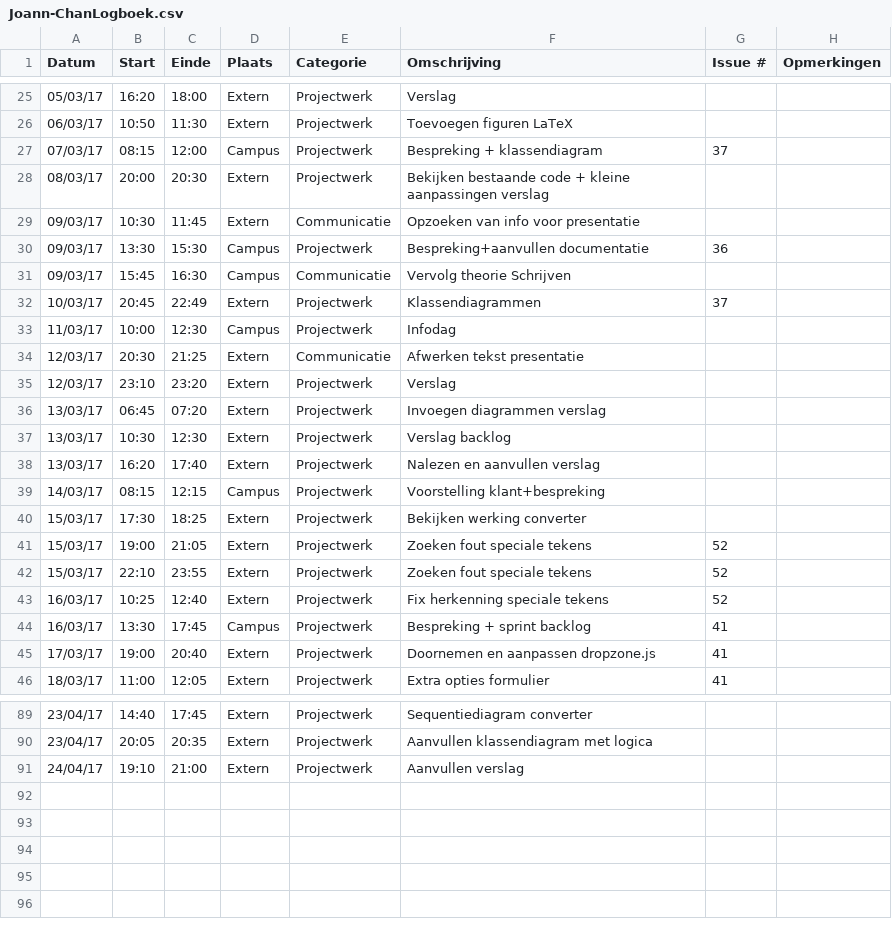
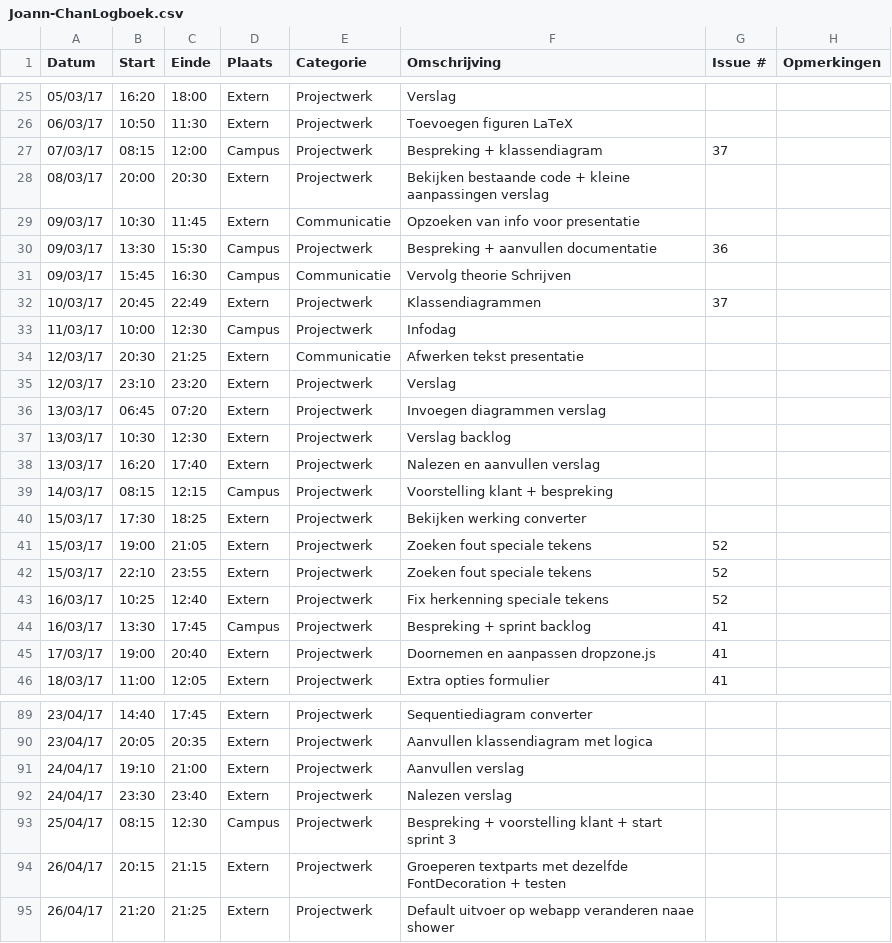
Before and after one commit to OpenWebslides/conversion-tool, a CSV file: Joann-ChanLogboek.csv, drawn as a sheet; only a part is shown, gaps mark what is left out.

Commit message:
Update Joann-ChanLogboek.csv

```diff
--- a/Joann-ChanLogboek.csv
+++ b/Joann-ChanLogboek.csv
@@ -29,3 +29,3 @@ Datum,Start,Einde,Plaats,Categorie,Omschrijving,Issue #,Opmerkingen
 09/03/17,10:30,11:45,Extern,Communicatie,Opzoeken van info voor presentatie,,
-09/03/17,13:30,15:30,Campus,Projectwerk,Bespreking+aanvullen documentatie,36,
+09/03/17,13:30,15:30,Campus,Projectwerk,Bespreking + aanvullen documentatie,36,
 09/03/17,15:45,16:30,Campus,Communicatie,Vervolg theorie Schrijven,,
@@ -38,3 +38,3 @@ Datum,Start,Einde,Plaats,Categorie,Omschrijving,Issue #,Opmerkingen
 13/03/17,16:20,17:40,Extern,Projectwerk,Nalezen en aanvullen verslag,,
-14/03/17,08:15,12:15,Campus,Projectwerk,Voorstelling klant+bespreking,,
+14/03/17,08:15,12:15,Campus,Projectwerk,Voorstelling klant + bespreking,,
 15/03/17,17:30,18:25,Extern,Projectwerk,Bekijken werking converter,,
@@ -91 +91,5 @@ Datum,Start,Einde,Plaats,Categorie,Omschrijving,Issue #,Opmerkingen
 24/04/17,19:10,21:00,Extern,Projectwerk,Aanvullen verslag,,
+24/04/17,23:30,23:40,Extern,Projectwerk,Nalezen verslag,,
+25/04/17,08:15,12:30,Campus,Projectwerk,Bespreking + voorstelling klant + start sprint 3,,
+26/04/17,20:15,21:15,Extern,Projectwerk,Groeperen textparts met dezelfde FontDecoration + testen,,
+26/04/17,21:20,21:25,Extern,Projectwerk,Default uitvoer op webapp veranderen naae shower,,
```
